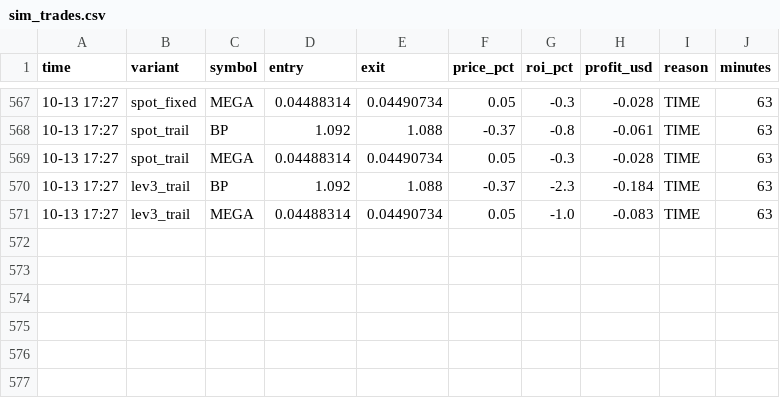
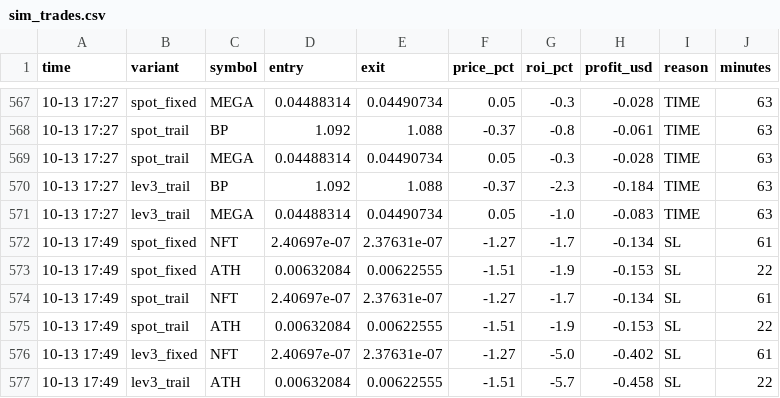
Before and after one commit to Ehsan2893/top1000.py, a CSV file: sim_trades.csv, drawn as a sheet; only a part is shown, gaps mark what is left out; the diff names each change by its address in the sheet, - before the commit and + after, or states it on an @@ line.

```diff
--- a/sim_trades.csv
+++ b/sim_trades.csv
+row 572: 10-13 17:49 | spot_fixed | NFT | 2.40697e-07 | 2.37631e-07 | -1.27 | -1.7 | -0.134 | SL | 61
+row 573: 10-13 17:49 | spot_fixed | ATH | 0.00632084 | 0.00622555 | -1.51 | -1.9 | -0.153 | SL | 22
+row 574: 10-13 17:49 | spot_trail | NFT | 2.40697e-07 | 2.37631e-07 | -1.27 | -1.7 | -0.134 | SL | 61
+row 575: 10-13 17:49 | spot_trail | ATH | 0.00632084 | 0.00622555 | -1.51 | -1.9 | -0.153 | SL | 22
+row 576: 10-13 17:49 | lev3_fixed | NFT | 2.40697e-07 | 2.37631e-07 | -1.27 | -5.0 | -0.402 | SL | 61
+row 577: 10-13 17:49 | lev3_trail | ATH | 0.00632084 | 0.00622555 | -1.51 | -5.7 | -0.458 | SL | 22
```
Also changed, not shown: 2 other files.
